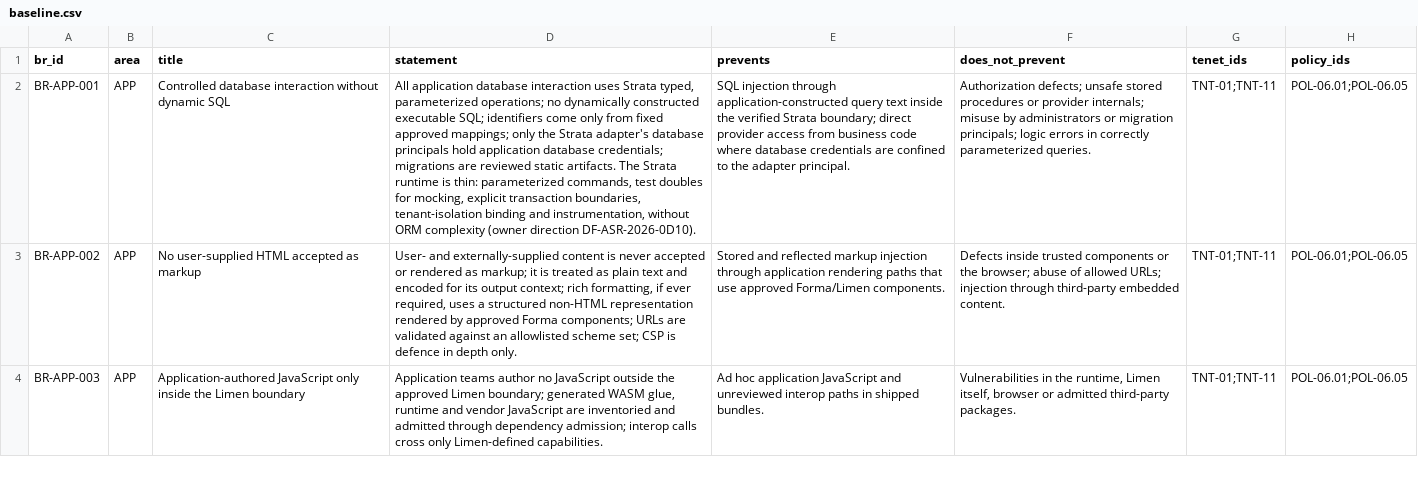
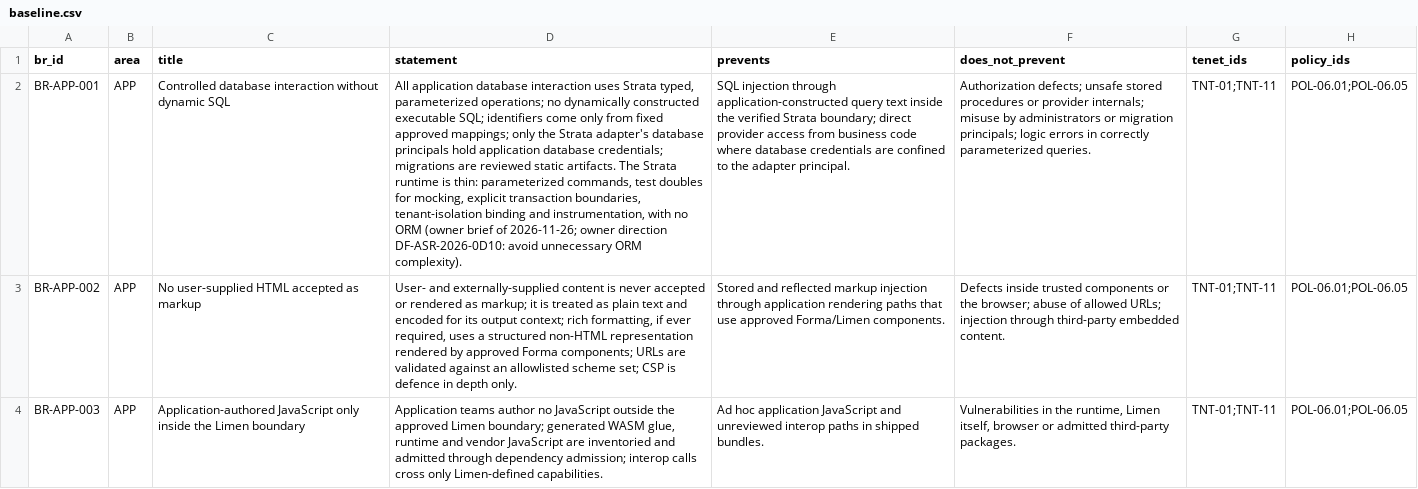
Before and after one commit to kemiller2002/echelon-assurance, a CSV file: requirements/baseline.csv, drawn as a sheet; only a part is shown; the diff names each change by its address in the sheet, - before the commit and + after, or states it on an @@ line.

```diff
--- a/requirements/baseline.csv
+++ b/requirements/baseline.csv
-D2 (statement): …and instrumentation, without ORM complexity (owner direction DF-ASR-2026-0D10).
+D2 (statement): …and instrumentation, with no ORM (owner brief of 2026-11-26; owner direction DF-ASR-2026-0D10: avoid unnecessary ORM complexity).
```
Also changed, not shown: 9 other files.
